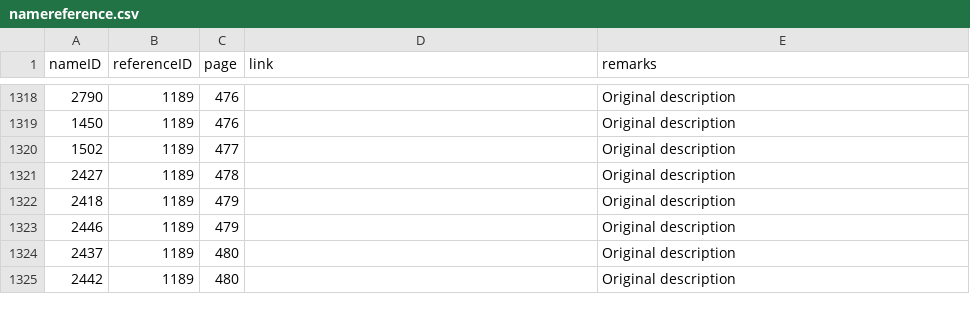
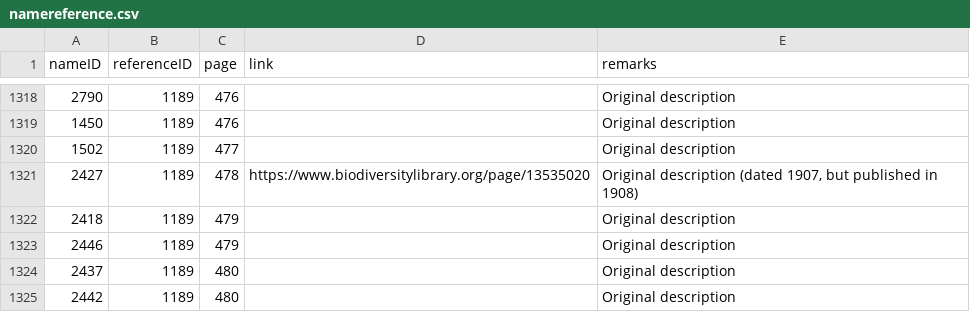
Before and after one commit to dhobern/pterophoroidea, a CSV file: coldp/data/namereference.csv, drawn as a sheet; only a part is shown, gaps mark what is left out.

Commit message:
References for caminites

```diff
--- a/coldp/data/namereference.csv
+++ b/coldp/data/namereference.csv
@@ -1320,3 +1320,3 @@ nameID,referenceID,page,link,remarks
 1502,1189,477,,Original description
-2427,1189,478,,Original description
+2427,1189,478,https://www.biodiversitylibrary.org/page/13535020,"Original description (dated 1907, but published in 1908)"
 2418,1189,479,,Original description
```
Also changed, not shown: coldp/data/name.csv, coldp/data/reference.csv, 1 other file.
